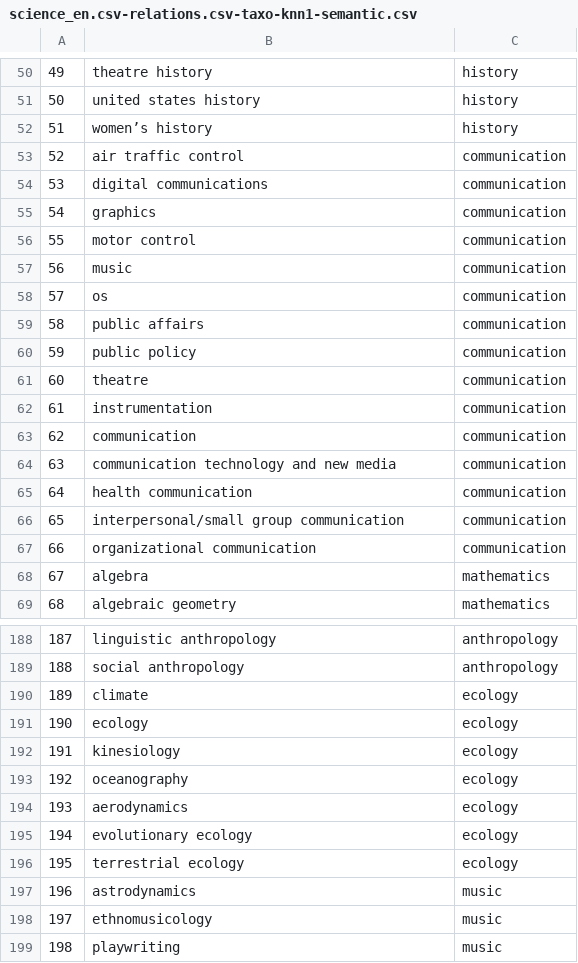
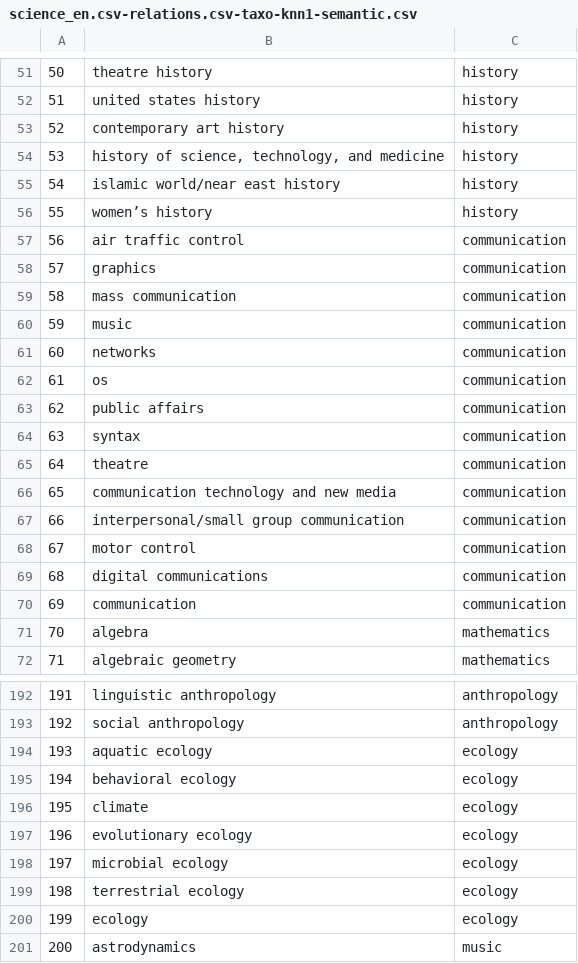
Before and after one commit to uhh-lt/taxi, a CSV file: taxi_output/distributional_semantics/science_en.csv-relations.csv-taxo-knn1-semantic.csv, drawn as a sheet; only a part is shown, gaps mark what is left out; the shorter side is filled out with more unchanged rows; removed rows and columns are numbered as before the commit, all else as after; the diff covers the shown part only; the diff names each change by its address in the sheet, - before the commit and + after, or states it on an @@ line.

```diff
--- a/taxi_output/distributional_semantics/science_en.csv-relations.csv-taxo-knn1-semantic.csv
+++ b/taxi_output/distributional_semantics/science_en.csv-relations.csv-taxo-knn1-semantic.csv
@@ column A renumbered from row 4 down @@
@@ row 32 moved to row 53: 52 @@
@@ row 42 moved to row 54: 53 @@
@@ row 44 moved to row 55: 54 @@
-row 54: 53 | digital communications | communication
-B59: motor control
+B59: mass communication
+row 61: 60 | networks | communication
-B64: public policy
+B64: syntax
@@ row 64 moved to row 66: 65 @@
@@ row 66 moved to row 67: 66 @@
+row 68: 67 | motor control | communication
-B69: instrumentation
+B69: digital communications
-row 65: 64 | health communication | communication
-row 67: 66 | organizational communication | communication
+row 194: 193 | aquatic ecology | ecology
+row 195: 194 | behavioral ecology | ecology
@@ row 195 moved to row 197: 196 @@
+row 198: 197 | microbial ecology | ecology
@@ row 196 moved to row 199: 198 @@
-row 192: 191 | kinesiology | ecology
-row 193: 192 | oceanography | ecology
-row 194: 193 | aerodynamics | ecology
```
Also changed, not shown: 22 added rows, 6 removed rows, 28 moved rows and 5 edited cells elsewhere in this file, 2 other files.
